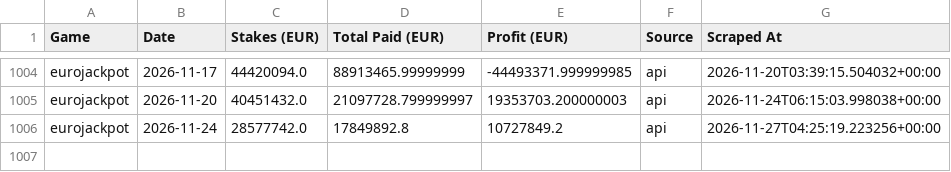
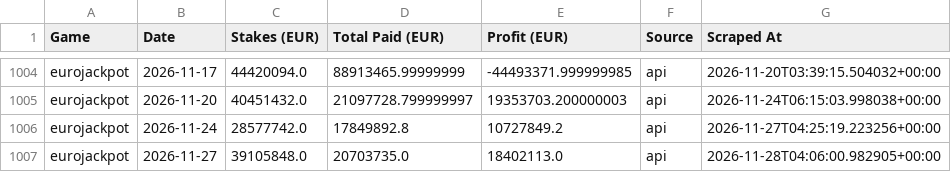
Before and after one commit to steliosevmo/Eurojackpot_Profit_Estimator, a CSV file: data/draws_export.csv, drawn as a sheet; only a part is shown, gaps mark what is left out.

```diff
--- a/data/draws_export.csv
+++ b/data/draws_export.csv
@@ -1006 +1006,2 @@ eurojackpot,2026-11-20,40451432.0,21097728.799999997,19353703.200000003,api,2026
 eurojackpot,2026-11-24,28577742.0,17849892.8,10727849.2,api,2026-11-27T04:25:19.223256+00:00
+eurojackpot,2026-11-27,39105848.0,20703735.0,18402113.0,api,2026-11-28T04:06:00.982905+00:00
```
Also changed, not shown: 1 other file.
